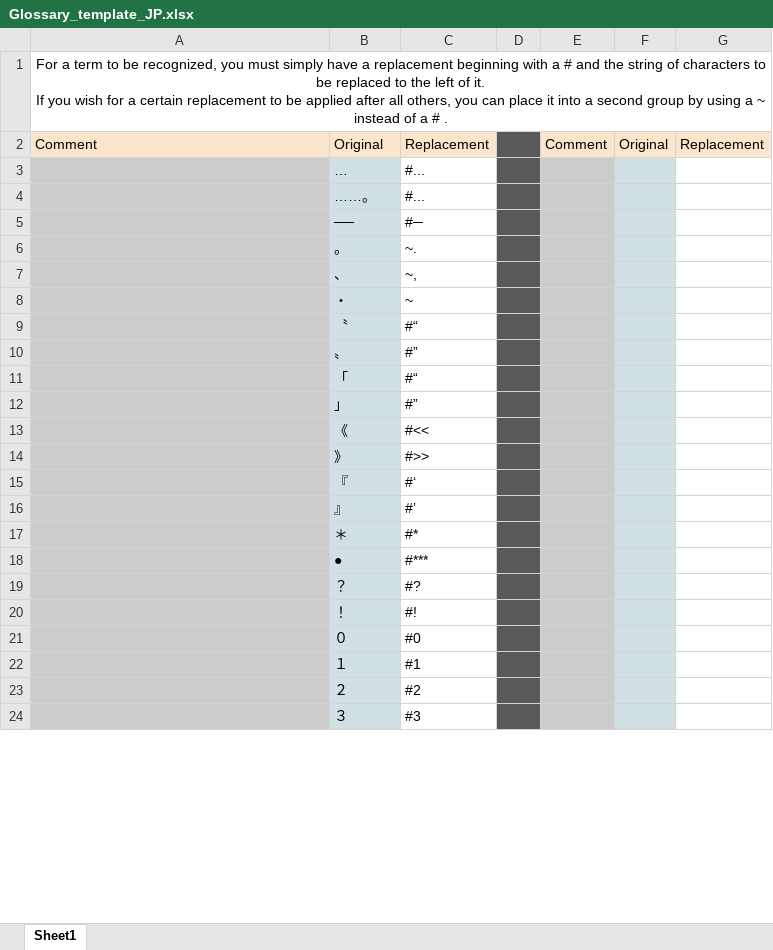
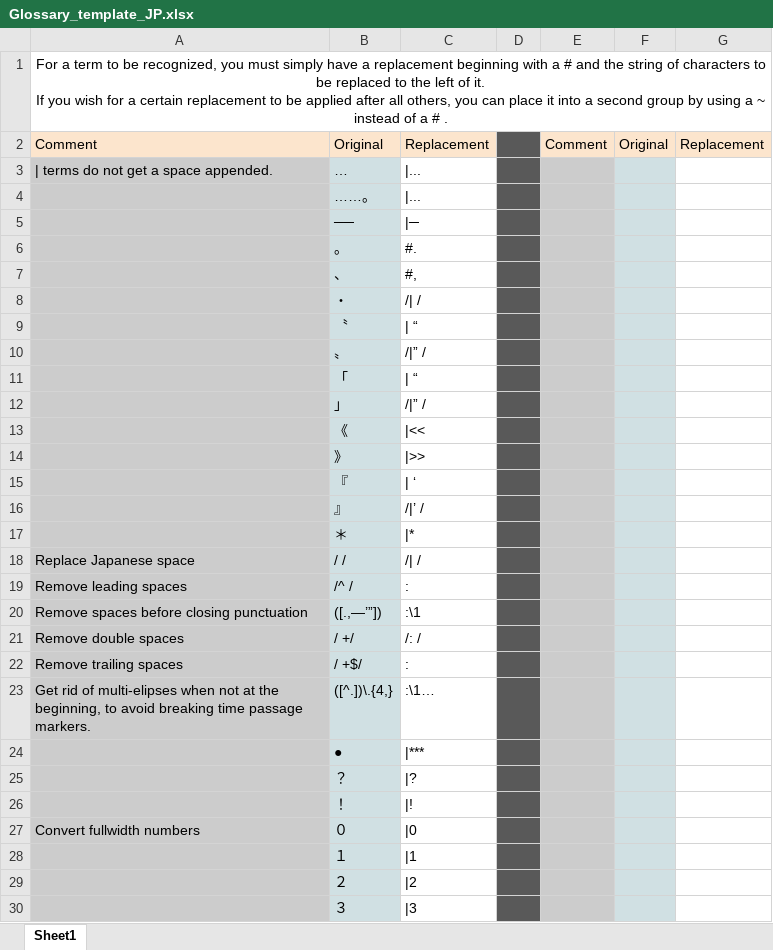
Before and after one commit to VoxelCubes/AutoDeep, an Excel workbook: Glossary Templates/Glossary_template_JP.xlsx, sheet Sheet1, drawn as a sheet; only a part is shown; values as stored, in another font and other column widths than the file's, no borders; addresses are those after the commit; the diff covers the shown part only; the diff names each change by its address in the sheet, - before the commit and + after, or states it on an @@ line.

Commit message:
Updated Glossary with regex helpers.

```diff
--- a/Glossary Templates/Glossary_template_JP.xlsx (sheet Sheet1)
+++ b/Glossary Templates/Glossary_template_JP.xlsx (sheet Sheet1)
-A3: (empty)
+A3: | terms do not get a space appended.
-C3:C4: #...
+C3:C4: |...
-C5: #─
+C5: |─
-C6: ~.
+C6: #.
-C7: ~,
+C7: #,
-C8: ~
+C8: /| /
-C9: #“
+C9: | “
-C10: #”
+C10: /|” /
-C11: #“
+C11: | “
-C12: #”
+C12: /|” /
-C13: #<<
+C13: |<<
-C14: #>>
+C14: |>>
-C15: #‘
+C15: | ‘
-C16: #’
+C16: /|’ /
-C17: #*
+C17: |*
+row 18: Replace Japanese space | / / | /| /
+row 19: Remove leading spaces | /^ / | :
+row 20: Remove spaces before closing punctuation | ([.,—’”]) | :\1
+row 21: Remove double spaces | / +/ | /: /
+row 22: Remove trailing spaces | / +$/ | :
+row 23: Get rid of multi-elipses when not at the beginning, to avoid breaking time passage markers. | ([^.])\.{4,} | :\1…
-C24: #***
+C24: |***
-C25: #?
+C25: |?
-C26: #!
+C26: |!
-A27: (empty)
+A27: Convert fullwidth numbers
-C27: #0
+C27: |0
-C28: #1
+C28: |1
-C29: #2
+C29: |2
-C30: #3
+C30: |3
```
Also changed, not shown: 6 edited cells elsewhere in this sheet.
